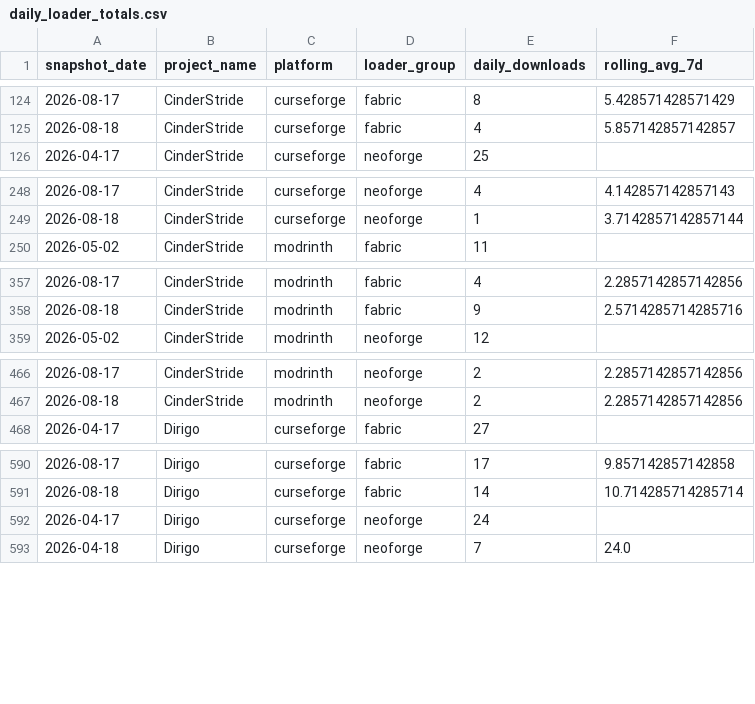
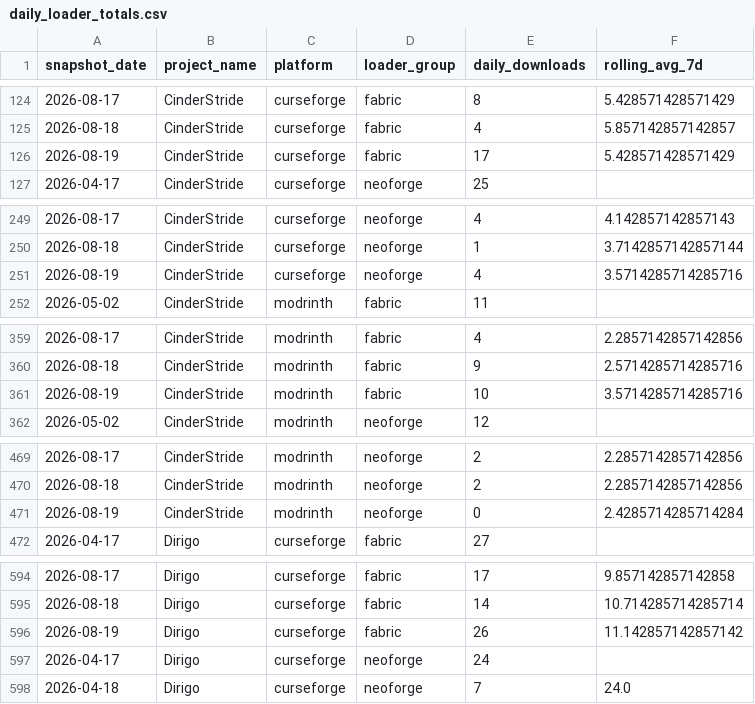
Before and after one commit to kingnhcomcast/modtracker, a CSV file: docs/daily_loader_totals.csv, drawn as a sheet; only a part is shown, gaps mark what is left out; the diff covers the shown part only; the diff names each change by its address in the sheet, - before the commit and + after, or states it on an @@ line.

```diff
--- a/docs/daily_loader_totals.csv
+++ b/docs/daily_loader_totals.csv
+row 126: 2026-08-19 | CinderStride | curseforge | fabric | 17 | 5.428571428571429
+row 251: 2026-08-19 | CinderStride | curseforge | neoforge | 4 | 3.5714285714285716
+row 361: 2026-08-19 | CinderStride | modrinth | fabric | 10 | 3.5714285714285716
+row 471: 2026-08-19 | CinderStride | modrinth | neoforge | 0 | 2.4285714285714284
+row 596: 2026-08-19 | Dirigo | curseforge | fabric | 26 | 11.142857142857142
```
Also changed, not shown: 11 added rows elsewhere in this file, docs/daily_mc_version_totals.csv, docs/daily_mod_version_totals.csv, 46 other files.
